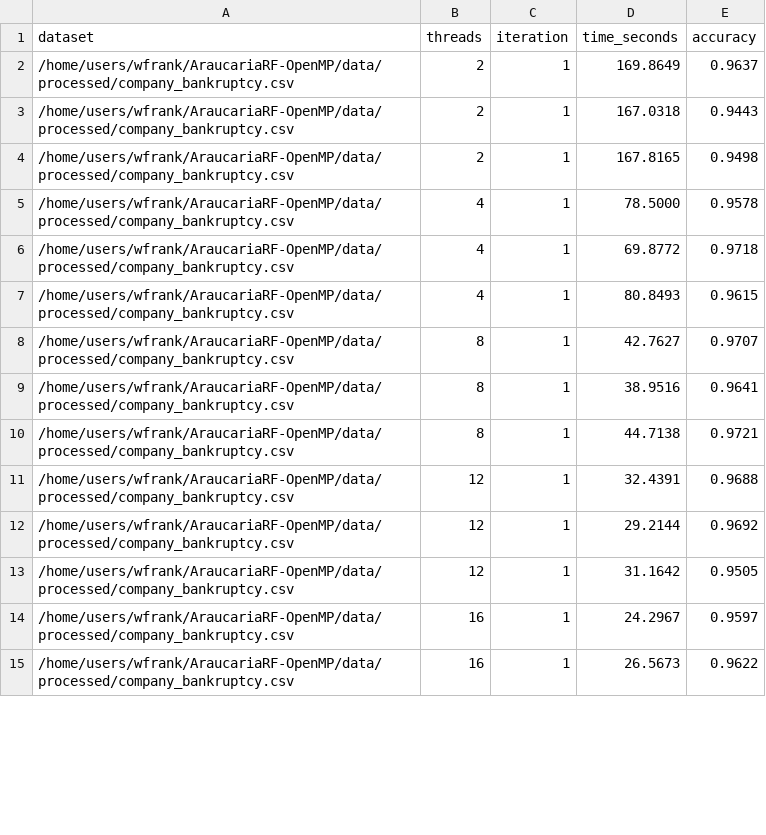
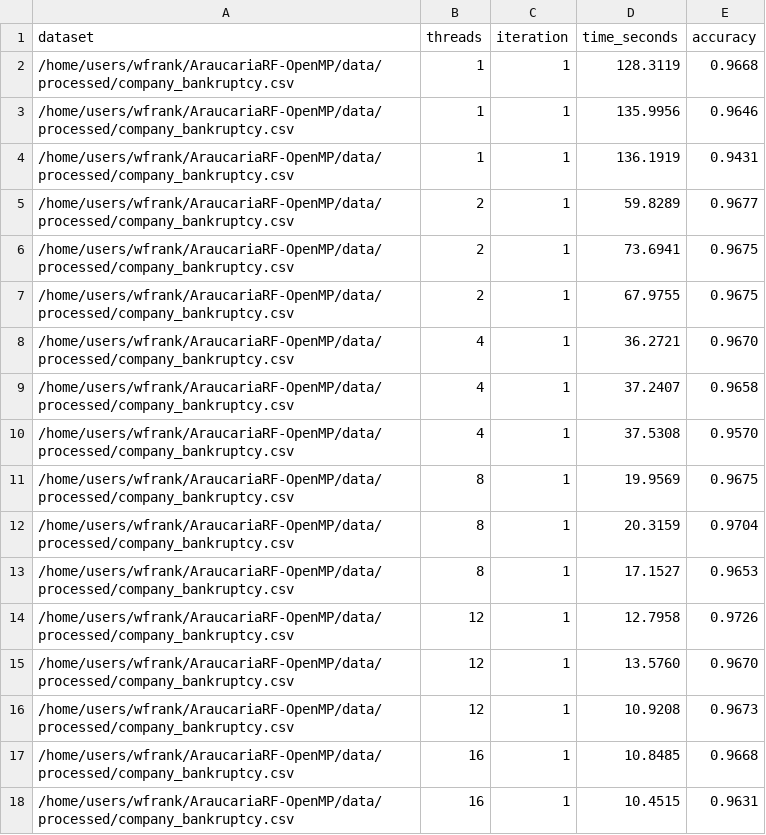
Before and after one commit to JoaoPedroFPK/AraucariaRF-OpenMP, a CSV file: pcad_results/performance/company_bankruptcy_parallel.csv, drawn as a sheet; only a part is shown; the diff covers the shown part only.

```diff
--- a/pcad_results/performance/company_bankruptcy_parallel.csv
+++ b/pcad_results/performance/company_bankruptcy_parallel.csv
@@ -1,15 +1,18 @@
 dataset,threads,iteration,time_seconds,accuracy
-/home/users/wfrank/AraucariaRF-OpenMP/data/processed/company_bankruptcy.csv,2,1,169.8649,0.9637
-/home/users/wfrank/AraucariaRF-OpenMP/data/processed/company_bankruptcy.csv,2,1,167.0318,0.9443
-/home/users/wfrank/AraucariaRF-OpenMP/data/processed/company_bankruptcy.csv,2,1,167.8165,0.9498
-/home/users/wfrank/AraucariaRF-OpenMP/data/processed/company_bankruptcy.csv,4,1,78.5000,0.9578
-/home/users/wfrank/AraucariaRF-OpenMP/data/processed/company_bankruptcy.csv,4,1,69.8772,0.9718
-/home/users/wfrank/AraucariaRF-OpenMP/data/processed/company_bankruptcy.csv,4,1,80.8493,0.9615
-/home/users/wfrank/AraucariaRF-OpenMP/data/processed/company_bankruptcy.csv,8,1,42.7627,0.9707
-/home/users/wfrank/AraucariaRF-OpenMP/data/processed/company_bankruptcy.csv,8,1,38.9516,0.9641
-/home/users/wfrank/AraucariaRF-OpenMP/data/processed/company_bankruptcy.csv,8,1,44.7138,0.9721
-/home/users/wfrank/AraucariaRF-OpenMP/data/processed/company_bankruptcy.csv,12,1,32.4391,0.9688
-/home/users/wfrank/AraucariaRF-OpenMP/data/processed/company_bankruptcy.csv,12,1,29.2144,0.9692
-/home/users/wfrank/AraucariaRF-OpenMP/data/processed/company_bankruptcy.csv,12,1,31.1642,0.9505
-/home/users/wfrank/AraucariaRF-OpenMP/data/processed/company_bankruptcy.csv,16,1,24.2967,0.9597
-/home/users/wfrank/AraucariaRF-OpenMP/data/processed/company_bankruptcy.csv,16,1,26.5673,0.9622
+/home/users/wfrank/AraucariaRF-OpenMP/data/processed/company_bankruptcy.csv,1,1,128.3119,0.9668
+/home/users/wfrank/AraucariaRF-OpenMP/data/processed/company_bankruptcy.csv,1,1,135.9956,0.9646
+/home/users/wfrank/AraucariaRF-OpenMP/data/processed/company_bankruptcy.csv,1,1,136.1919,0.9431
+/home/users/wfrank/AraucariaRF-OpenMP/data/processed/company_bankruptcy.csv,2,1,59.8289,0.9677
+/home/users/wfrank/AraucariaRF-OpenMP/data/processed/company_bankruptcy.csv,2,1,73.6941,0.9675
+/home/users/wfrank/AraucariaRF-OpenMP/data/processed/company_bankruptcy.csv,2,1,67.9755,0.9675
+/home/users/wfrank/AraucariaRF-OpenMP/data/processed/company_bankruptcy.csv,4,1,36.2721,0.9670
+/home/users/wfrank/AraucariaRF-OpenMP/data/processed/company_bankruptcy.csv,4,1,37.2407,0.9658
+/home/users/wfrank/AraucariaRF-OpenMP/data/processed/company_bankruptcy.csv,4,1,37.5308,0.9570
+/home/users/wfrank/AraucariaRF-OpenMP/data/processed/company_bankruptcy.csv,8,1,19.9569,0.9675
+/home/users/wfrank/AraucariaRF-OpenMP/data/processed/company_bankruptcy.csv,8,1,20.3159,0.9704
+/home/users/wfrank/AraucariaRF-OpenMP/data/processed/company_bankruptcy.csv,8,1,17.1527,0.9653
+/home/users/wfrank/AraucariaRF-OpenMP/data/processed/company_bankruptcy.csv,12,1,12.7958,0.9726
+/home/users/wfrank/AraucariaRF-OpenMP/data/processed/company_bankruptcy.csv,12,1,13.5760,0.9670
+/home/users/wfrank/AraucariaRF-OpenMP/data/processed/company_bankruptcy.csv,12,1,10.9208,0.9673
+/home/users/wfrank/AraucariaRF-OpenMP/data/processed/company_bankruptcy.csv,16,1,10.8485,0.9668
+/home/users/wfrank/AraucariaRF-OpenMP/data/processed/company_bankruptcy.csv,16,1,10.4515,0.9631
```
Also changed, not shown: 14 edited cells elsewhere in this file, pcad_results/performance/creditcard_small_parallel.csv, pcad_results/performance/student_performance_small_parallel.csv, 7 other files.
